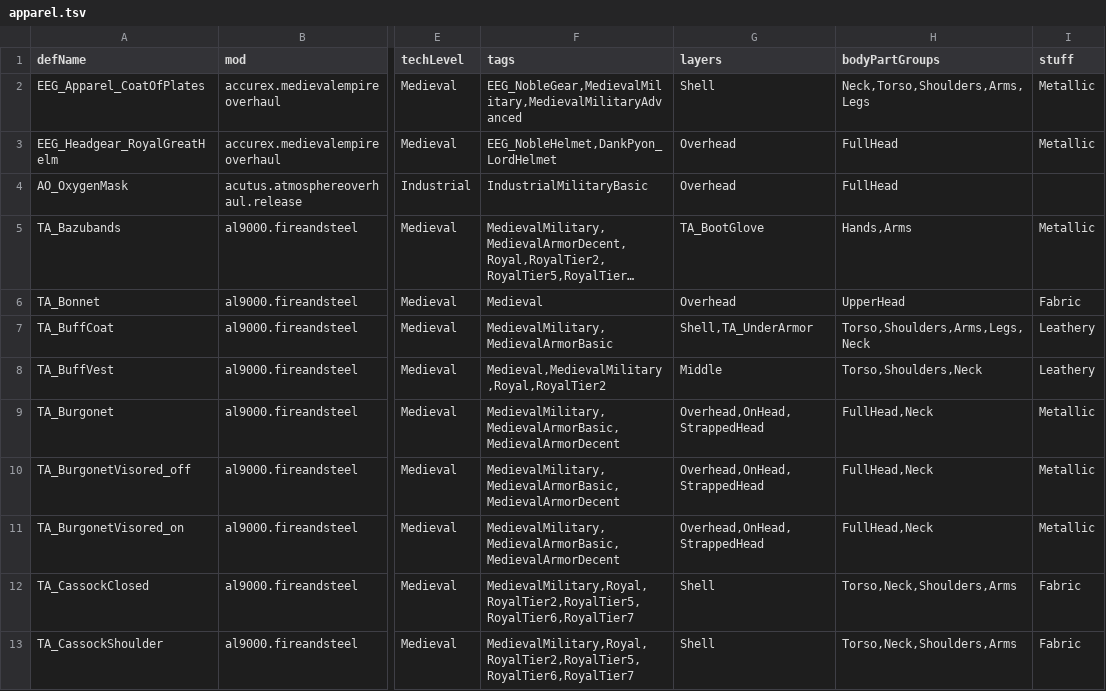
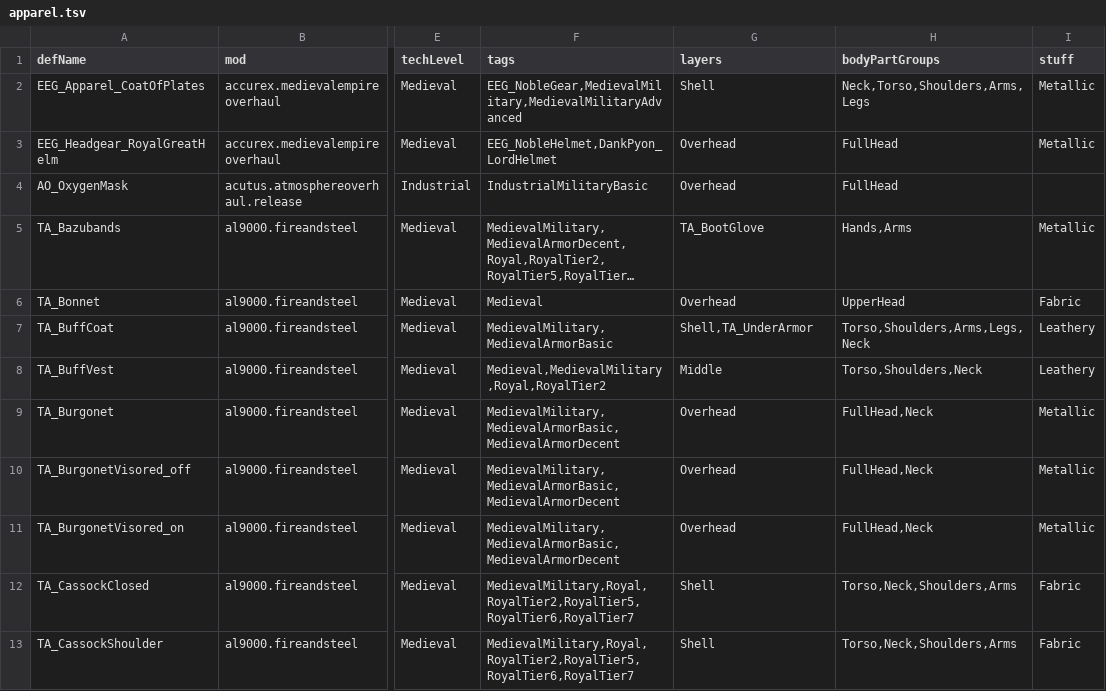
Before and after one commit to silvanalig95-cmd/Rimworld-Helper, a TSV file: docs/player-mods/apparel.tsv, drawn as a sheet; only a part is shown, gaps mark what is left out; long unchanged cells end in …; the diff covers the shown part only; the diff names each change by its address in the sheet, - before the commit and + after, or states it on an @@ line.

```diff
--- a/docs/player-mods/apparel.tsv
+++ b/docs/player-mods/apparel.tsv
-G9:G11 (layers): Overhead,OnHead,StrappedHead
+G9:G11 (layers): Overhead
```
Also changed, not shown: 16 removed rows and 38 edited cells elsewhere in this file, docs/player-mods/buildings.tsv, docs/player-mods/pawnkinds.tsv, 17 other files.
